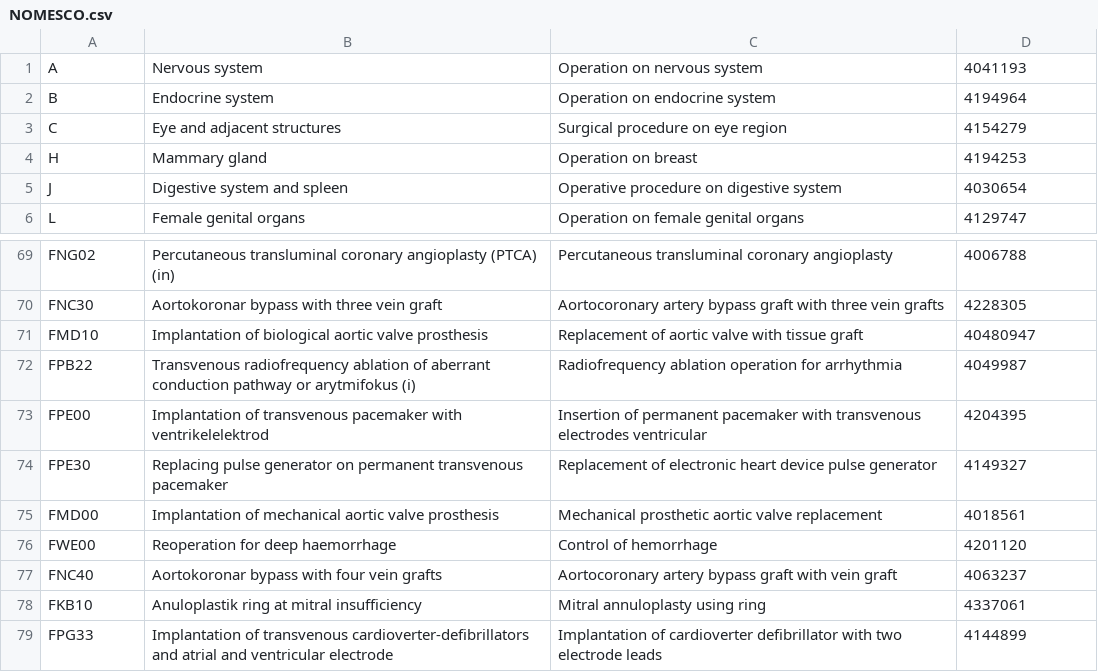
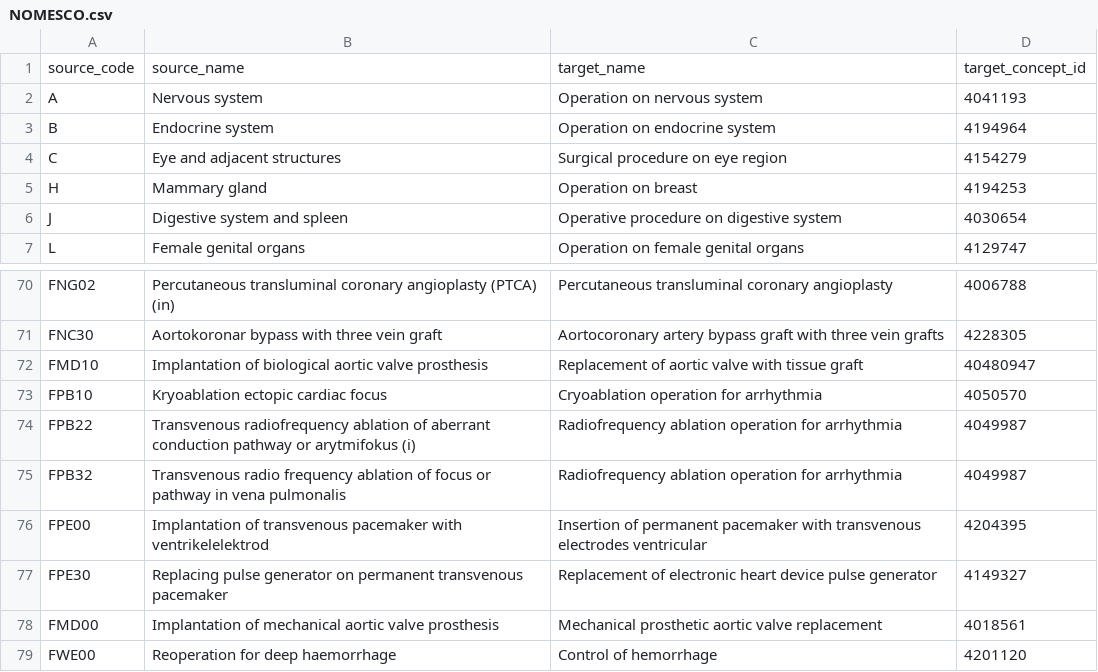
Before and after one commit to thehyve/ohdsi-etl-sweden, a CSV file: mapping_tables/NOMESCO.csv, drawn as a sheet; only a part is shown, gaps mark what is left out; the shorter side is filled out with more unchanged rows; the diff names each change by its address in the sheet, - before the commit and + after, or states it on an @@ line.

Commit message:
Added time logging and updated nomesco mapping

```diff
--- a/mapping_tables/NOMESCO.csv
+++ b/mapping_tables/NOMESCO.csv
+row 1: source_code | source_name | target_name | target_concept_id
+row 73: FPB10 | Kryoablation ectopic cardiac focus | Cryoablation operation for arrhythmia | 4050570
+row 75: FPB32 | Transvenous radio frequency ablation of focus or pathway in vena pulmonalis | Radiofrequency ablation operation for arrhythmia | 4049987
```
Also changed, not shown: 2 other files.
